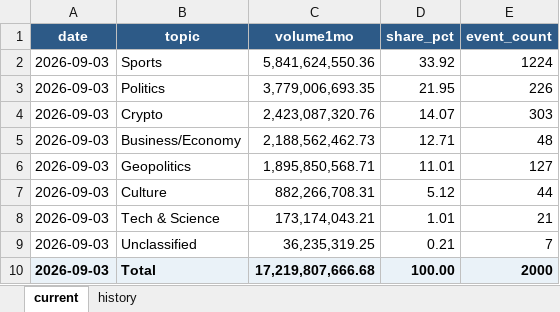
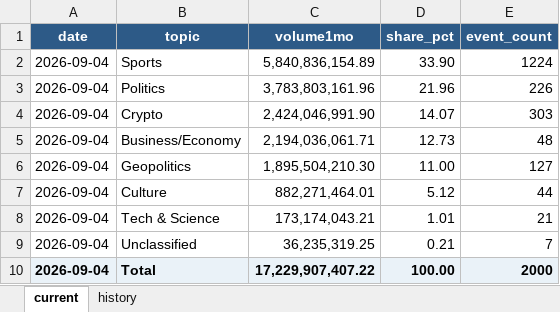
Before and after one commit to meiyaobuyao123-hash/testchatgpthybrid, an Excel workbook: docs/data/polymarket_30d_topic_share.xlsx, sheet current, drawn as a sheet; values as stored, in another font and other column widths than the file's, no borders; the diff names each change by its address in the sheet, - before the commit and + after, or states it on an @@ line.

```diff
--- a/docs/data/polymarket_30d_topic_share.xlsx (sheet current)
+++ b/docs/data/polymarket_30d_topic_share.xlsx (sheet current)
-A2:A10 (date): 2026-09-03
+A2:A10 (date): 2026-09-04
-C2 (volume1mo): 5,841,624,550.36
+C2 (volume1mo): 5,840,836,154.89
-D2 (share_pct): 33.92
+D2 (share_pct): 33.90
-C3 (volume1mo): 3,779,006,693.35
+C3 (volume1mo): 3,783,803,161.96
-D3 (share_pct): 21.95
+D3 (share_pct): 21.96
-C4 (volume1mo): 2,423,087,320.76
+C4 (volume1mo): 2,424,046,991.90
-C5 (volume1mo): 2,188,562,462.73
+C5 (volume1mo): 2,194,036,061.71
-D5 (share_pct): 12.71
+D5 (share_pct): 12.73
-C6 (volume1mo): 1,895,850,568.71
+C6 (volume1mo): 1,895,504,210.30
-D6 (share_pct): 11.01
+D6 (share_pct): 11.00
-C7 (volume1mo): 882,266,708.31
+C7 (volume1mo): 882,271,464.01
-C10 (volume1mo): 17,219,807,666.68
+C10 (volume1mo): 17,229,907,407.22
```
Also changed, not shown: sheet history, docs/data/kalshi_cumulative_topic_share.xlsx, 8 other files.
